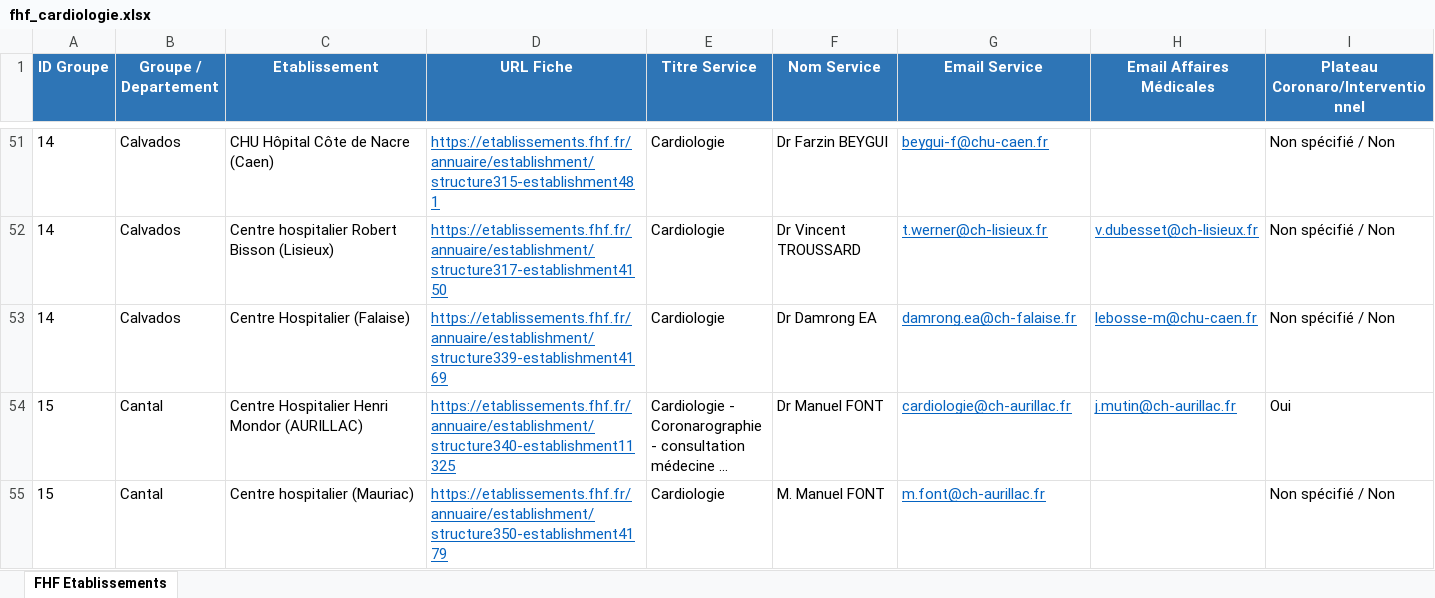
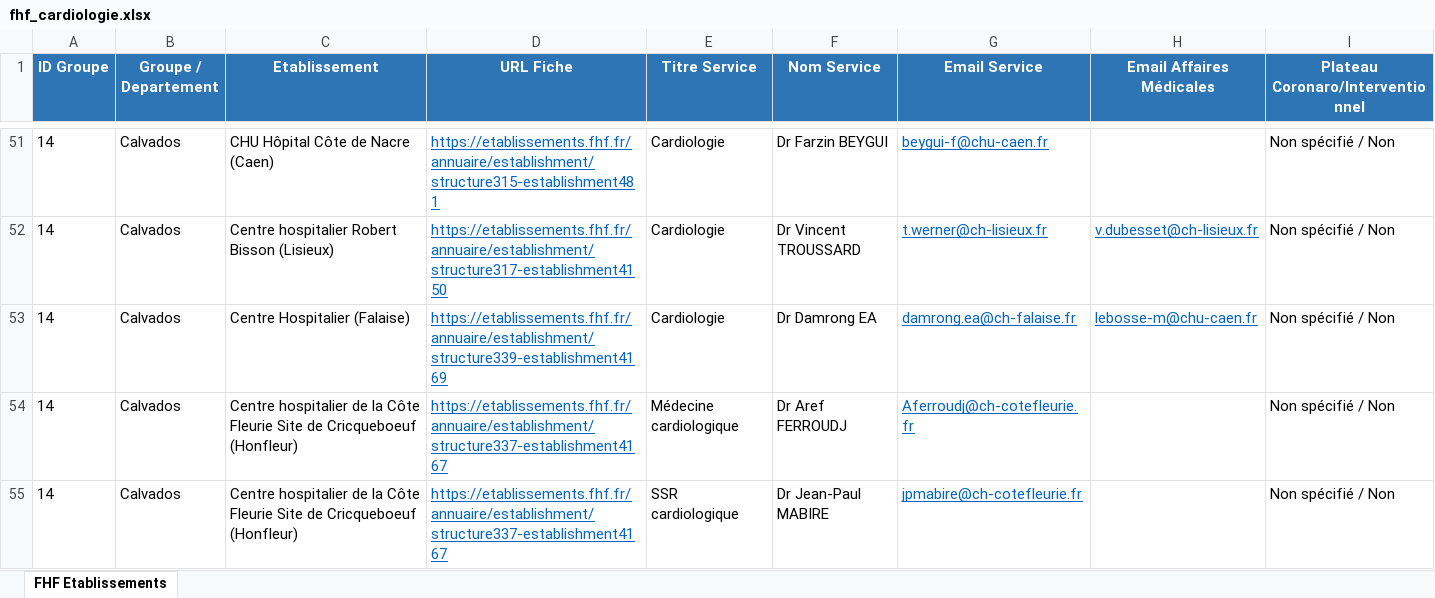
Before and after one commit to rachadkm-ai/scrap, an Excel workbook: fhf_cardiologie.xlsx, sheet FHF Etablissements, drawn as a sheet; only a part is shown, gaps mark what is left out; the shorter side is filled out with more unchanged rows; long unchanged cells end in …; values as stored, in another font and other column widths than the file's, no borders; the diff covers the shown part only; the diff names each change by its address in the sheet, - before the commit and + after, or states it on an @@ line.

```diff
--- a/fhf_cardiologie.xlsx (sheet FHF Etablissements)
+++ b/fhf_cardiologie.xlsx (sheet FHF Etablissements)
+row 54: 14 | Calvados | Centre hospitalier de la Côte Fleurie Site de Cricqueboeuf (Honfleur) | https://etablissements.fhf.fr/annuaire/establishment/structure337-establishment4167 | Médecine cardiologique | Dr Aref FERROUDJ | Aferroudj@ch-cotefleurie.fr |  | Non spécifié / Non
+row 55: 14 | Calvados | Centre hospitalier de la Côte Fleurie Site de Cricqueboeuf (Honfleur) | https://etablissements.fhf.fr/annuaire/establishment/structure337-establishment4167 | SSR cardiologique | Dr Jean-Paul MABIRE | jpmabire@ch-cotefleurie.fr |  | Non spécifié / Non
```
Also changed, not shown: 1 added row, 6 removed rows and 2 edited cells elsewhere in this sheet, 2 other files.
